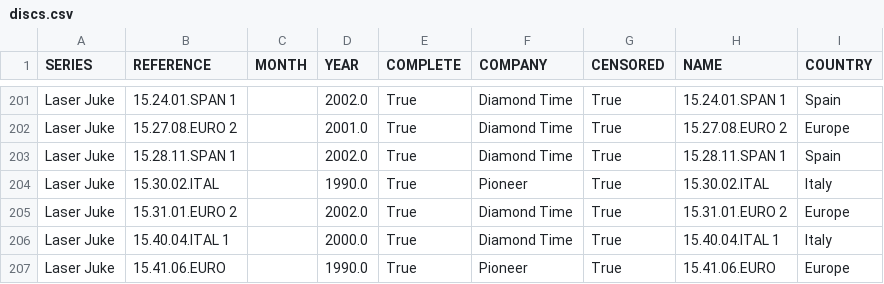
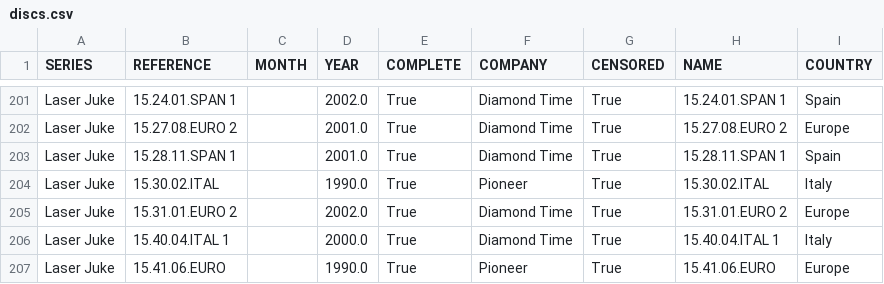
Before and after one commit to nicholasgibson2/laserjuke-explorer, a CSV file: data/discs.csv, drawn as a sheet; only a part is shown, gaps mark what is left out.

Commit message:
minor refactor, disc date

```diff
--- a/data/discs.csv
+++ b/data/discs.csv
@@ -202,3 +202,3 @@ Laser Juke,15.24.01.SPAN 1,,2002.0,True,Diamond Time,True,15.24.01.SPAN 1,Spain
 Laser Juke,15.27.08.EURO 2,,2001.0,True,Diamond Time,True,15.27.08.EURO 2,Europe
-Laser Juke,15.28.11.SPAN 1,,2002.0,True,Diamond Time,True,15.28.11.SPAN 1,Spain
+Laser Juke,15.28.11.SPAN 1,,2001.0,True,Diamond Time,True,15.28.11.SPAN 1,Spain
 Laser Juke,15.30.02.ITAL,,1990.0,True,Pioneer,True,15.30.02.ITAL,Italy
```
Also changed, not shown: 1 other file.
